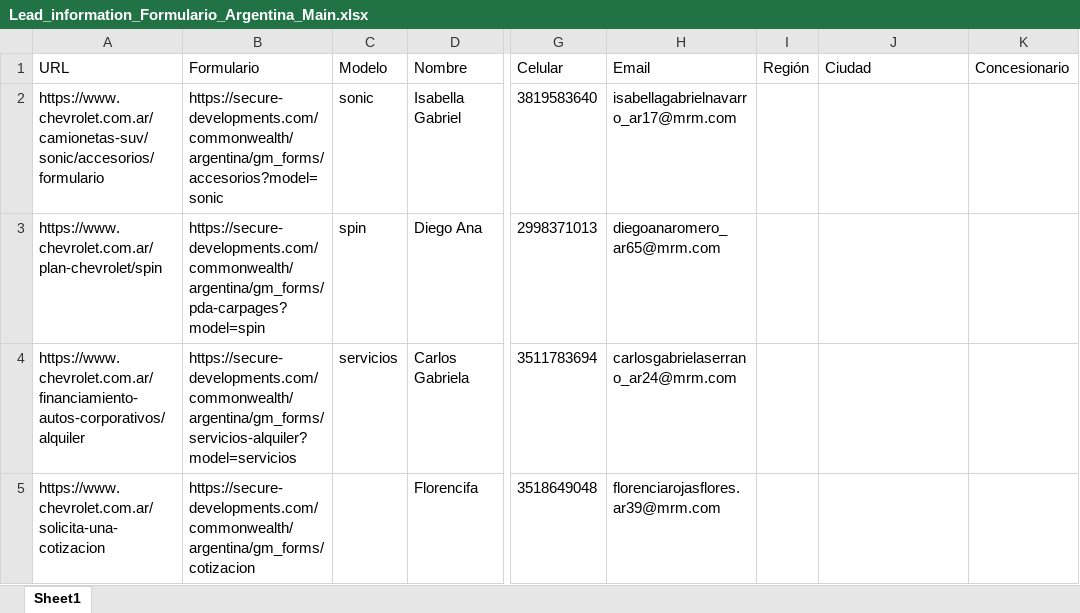
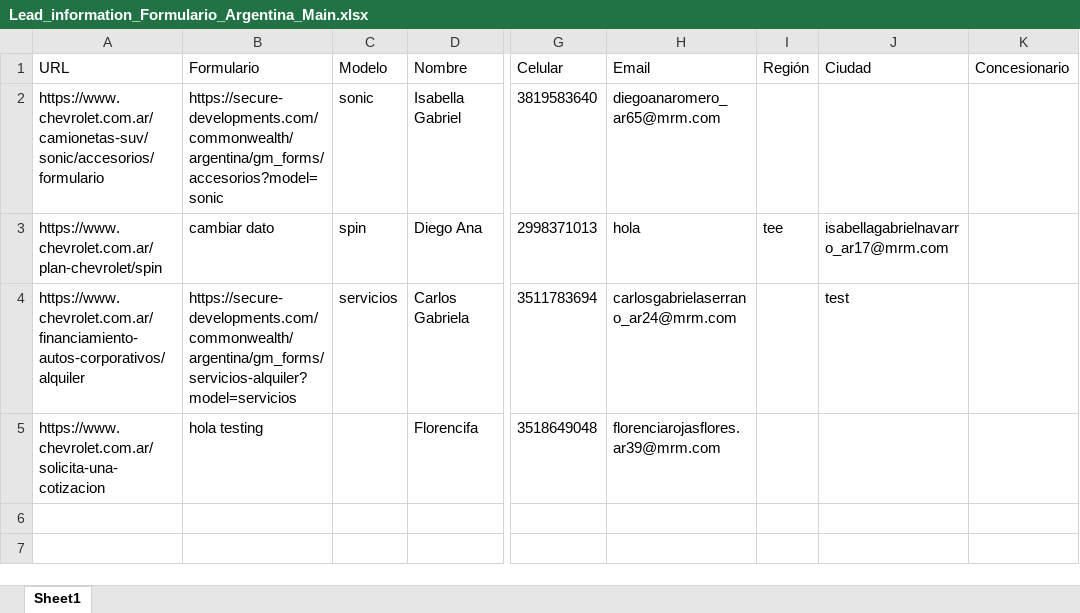
Before and after one commit to ElianZas2-MRM/Ocioso_Update, an Excel workbook: data/Lead_information_Formulario_Argentina_Main.xlsx, sheet Sheet1, drawn as a sheet; only a part is shown, gaps mark what is left out; values as stored, in another font and other column widths than the file's, no borders; the diff names each change by its address in the sheet, - before the commit and + after, or states it on an @@ line.

```diff
--- a/data/Lead_information_Formulario_Argentina_Main.xlsx (sheet Sheet1)
+++ b/data/Lead_information_Formulario_Argentina_Main.xlsx (sheet Sheet1)
-H2 (Email): isabellagabrielnavarro_ar17@mrm.com
+H2 (Email): diegoanaromero_ar65@mrm.com
-B3 (Formulario): https://secure-developments.com/commonwealth/argentina/gm_forms/pda-carpages?model=spin
+B3 (Formulario): cambiar dato
-H3 (Email): diegoanaromero_ar65@mrm.com
+H3 (Email): hola
-I3 (Región): (empty)
+I3 (Región): tee
-J3 (Ciudad): (empty)
+J3 (Ciudad): isabellagabrielnavarro_ar17@mrm.com
-J4 (Ciudad): (empty)
+J4 (Ciudad): test
-B5 (Formulario): https://secure-developments.com/commonwealth/argentina/gm_forms/cotizacion
+B5 (Formulario): hola testing
```
Also changed, not shown: 3 other files.
